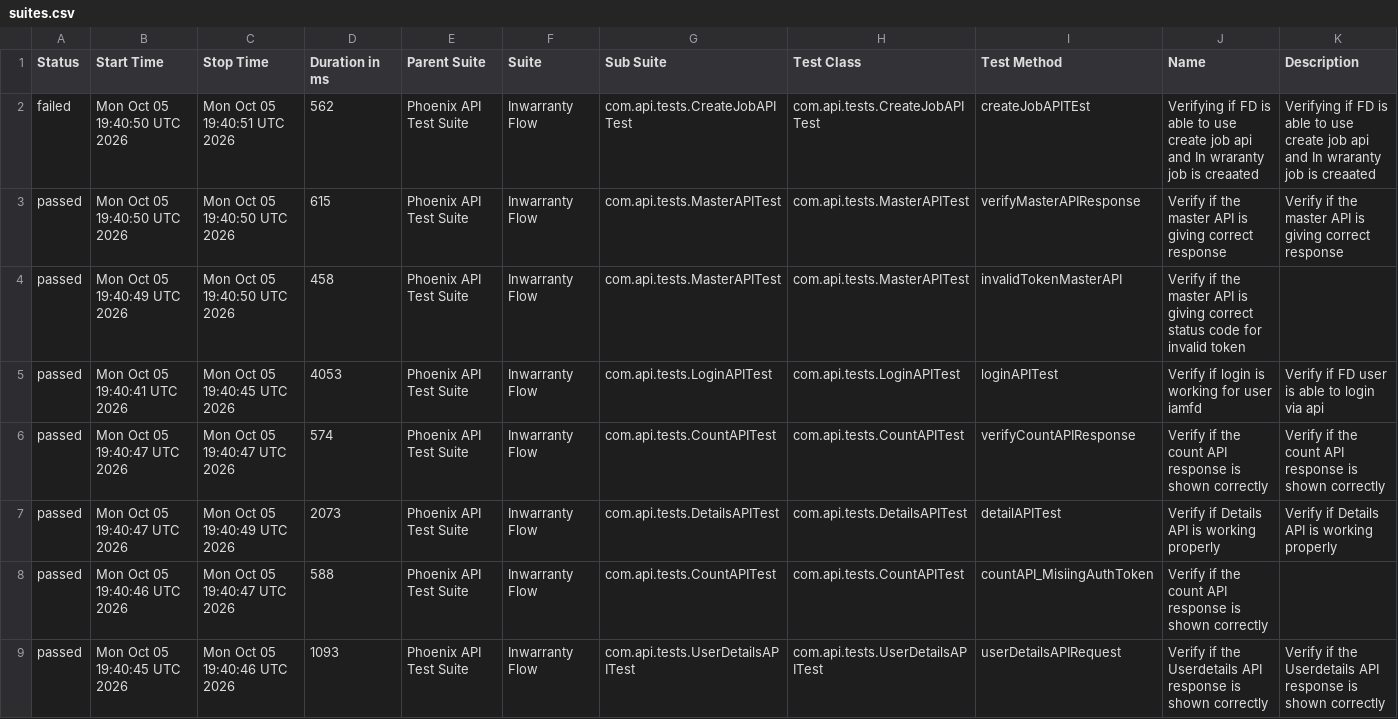
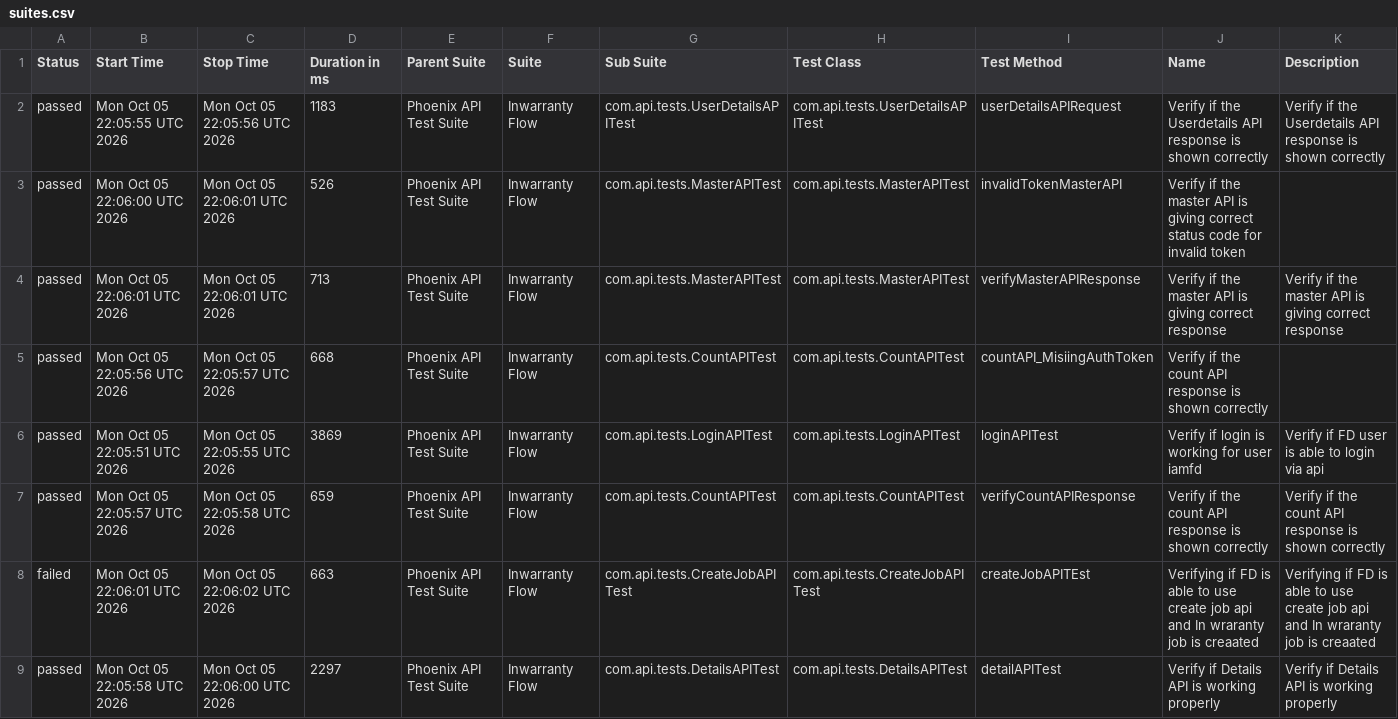
Before and after one commit to idavinde/PhoenixTestAutomationFramwork, a CSV file: data/suites.csv, drawn as a sheet.

```diff
--- a/data/suites.csv
+++ b/data/suites.csv
@@ -1,9 +1,9 @@
 "Status","Start Time","Stop Time","Duration in ms","Parent Suite","Suite","Sub Suite","Test Class","Test Method","Name","Description"
-"failed","Mon Oct 05 19:40:50 UTC 2026","Mon Oct 05 19:40:51 UTC 2026","562","Phoenix API Test Suite","Inwarranty Flow","com.api.tests.CreateJobAPITest","com.api.tests.CreateJobAPITest","createJobAPITEst","Verifying if FD is able to use create job api and In wraranty job is creaated ","Verifying if FD is able to use create job api and In wraranty job is creaated"
-"passed","Mon Oct 05 19:40:50 UTC 2026","Mon Oct 05 19:40:50 UTC 2026","615","Phoenix API Test Suite","Inwarranty Flow","com.api.tests.MasterAPITest","com.api.tests.MasterAPITest","verifyMasterAPIResponse","Verify if the master API is giving correct response","Verify if the master API is giving correct response"
-"passed","Mon Oct 05 19:40:49 UTC 2026","Mon Oct 05 19:40:50 UTC 2026","458","Phoenix API Test Suite","Inwarranty Flow","com.api.tests.MasterAPITest","com.api.tests.MasterAPITest","invalidTokenMasterAPI","Verify if the master API is giving correct status code for invalid token",""
-"passed","Mon Oct 05 19:40:41 UTC 2026","Mon Oct 05 19:40:45 UTC 2026","4053","Phoenix API Test Suite","Inwarranty Flow","com.api.tests.LoginAPITest","com.api.tests.LoginAPITest","loginAPITest","Verify if login is working for user iamfd","Verify if FD user is able to login via api"
-"passed","Mon Oct 05 19:40:47 UTC 2026","Mon Oct 05 19:40:47 UTC 2026","574","Phoenix API Test Suite","Inwarranty Flow","com.api.tests.CountAPITest","com.api.tests.CountAPITest","verifyCountAPIResponse","Verify if the count API response is shown correctly","Verify if the count API response is shown correctly"
-"passed","Mon Oct 05 19:40:47 UTC 2026","Mon Oct 05 19:40:49 UTC 2026","2073","Phoenix API Test Suite","Inwarranty Flow","com.api.tests.DetailsAPITest","com.api.tests.DetailsAPITest","detailAPITest","Verify if Details API is working properly","Verify if Details API is working properly"
-"passed","Mon Oct 05 19:40:46 UTC 2026","Mon Oct 05 19:40:47 UTC 2026","588","Phoenix API Test Suite","Inwarranty Flow","com.api.tests.CountAPITest","com.api.tests.CountAPITest","countAPI_MisiingAuthToken","Verify if the count API response is shown correctly",""
-"passed","Mon Oct 05 19:40:45 UTC 2026","Mon Oct 05 19:40:46 UTC 2026","1093","Phoenix API Test Suite","Inwarranty Flow","com.api.tests.UserDetailsAPITest","com.api.tests.UserDetailsAPITest","userDetailsAPIRequest","Verify if the Userdetails API response is shown correctly","Verify if the Userdetails API response is shown correctly"
+"passed","Mon Oct 05 22:05:55 UTC 2026","Mon Oct 05 22:05:56 UTC 2026","1183","Phoenix API Test Suite","Inwarranty Flow","com.api.tests.UserDetailsAPITest","com.api.tests.UserDetailsAPITest","userDetailsAPIRequest","Verify if the Userdetails API response is shown correctly","Verify if the Userdetails API response is shown correctly"
+"passed","Mon Oct 05 22:06:00 UTC 2026","Mon Oct 05 22:06:01 UTC 2026","526","Phoenix API Test Suite","Inwarranty Flow","com.api.tests.MasterAPITest","com.api.tests.MasterAPITest","invalidTokenMasterAPI","Verify if the master API is giving correct status code for invalid token",""
+"passed","Mon Oct 05 22:06:01 UTC 2026","Mon Oct 05 22:06:01 UTC 2026","713","Phoenix API Test Suite","Inwarranty Flow","com.api.tests.MasterAPITest","com.api.tests.MasterAPITest","verifyMasterAPIResponse","Verify if the master API is giving correct response","Verify if the master API is giving correct response"
+"passed","Mon Oct 05 22:05:56 UTC 2026","Mon Oct 05 22:05:57 UTC 2026","668","Phoenix API Test Suite","Inwarranty Flow","com.api.tests.CountAPITest","com.api.tests.CountAPITest","countAPI_MisiingAuthToken","Verify if the count API response is shown correctly",""
+"passed","Mon Oct 05 22:05:51 UTC 2026","Mon Oct 05 22:05:55 UTC 2026","3869","Phoenix API Test Suite","Inwarranty Flow","com.api.tests.LoginAPITest","com.api.tests.LoginAPITest","loginAPITest","Verify if login is working for user iamfd","Verify if FD user is able to login via api"
+"passed","Mon Oct 05 22:05:57 UTC 2026","Mon Oct 05 22:05:58 UTC 2026","659","Phoenix API Test Suite","Inwarranty Flow","com.api.tests.CountAPITest","com.api.tests.CountAPITest","verifyCountAPIResponse","Verify if the count API response is shown correctly","Verify if the count API response is shown correctly"
+"failed","Mon Oct 05 22:06:01 UTC 2026","Mon Oct 05 22:06:02 UTC 2026","663","Phoenix API Test Suite","Inwarranty Flow","com.api.tests.CreateJobAPITest","com.api.tests.CreateJobAPITest","createJobAPITEst","Verifying if FD is able to use create job api and In wraranty job is creaated ","Verifying if FD is able to use create job api and In wraranty job is creaated"
+"passed","Mon Oct 05 22:05:58 UTC 2026","Mon Oct 05 22:06:00 UTC 2026","2297","Phoenix API Test Suite","Inwarranty Flow","com.api.tests.DetailsAPITest","com.api.tests.DetailsAPITest","detailAPITest","Verify if Details API is working properly","Verify if Details API is working properly"
```
Also changed, not shown: data/behaviors.csv, 51 other files.
